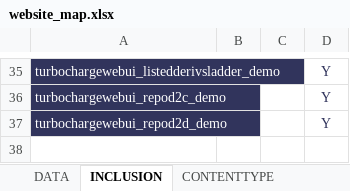
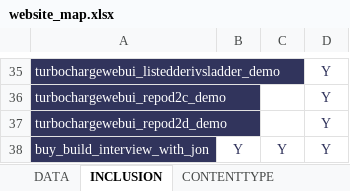
Before and after one commit to burtnolej/pstools, an Excel workbook: py/website_map.xlsx, sheet INCLUSION, drawn as a sheet; only a part is shown, gaps mark what is left out; values as stored, in another font and other column widths than the file's, no borders; the diff names each change by its address in the sheet, - before the commit and + after, or states it on an @@ line.

```diff
--- a/py/website_map.xlsx (sheet INCLUSION)
+++ b/py/website_map.xlsx (sheet INCLUSION)
+row 38: buy_build_interview_with_jon | Y | Y | Y
```
Also changed, not shown: sheet DATA, sheet LATEST, sheet VISIBILITY, sheet CONTENTTYPE, 5 other files.
